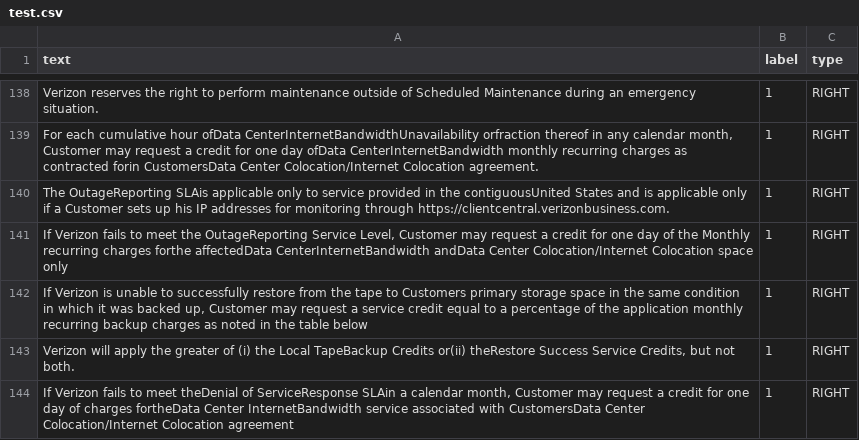
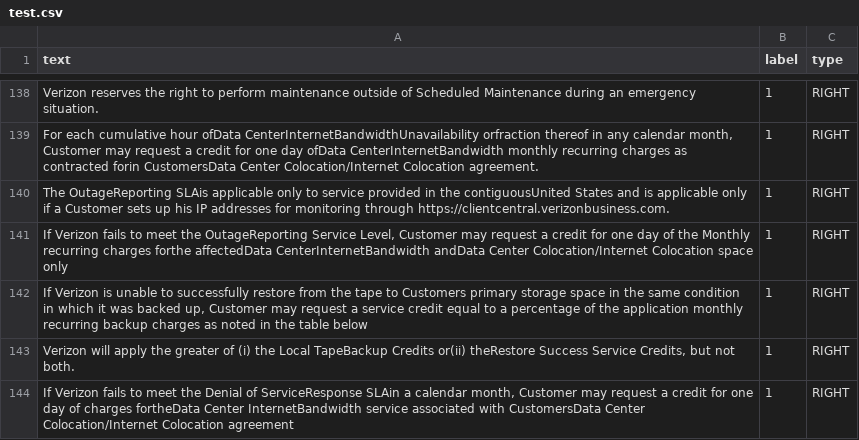
Before and after one commit to isa-group/iContracts, a CSV file: notebooks/data/test.csv, drawn as a sheet; only a part is shown, gaps mark what is left out.

```diff
--- a/notebooks/data/test.csv
+++ b/notebooks/data/test.csv
@@ -143,2 +143,2 @@ text,label,type
 "Verizon will apply the greater of (i) the Local TapeBackup Credits or(ii) theRestore Success Service Credits, but not both.",1,RIGHT
-"If Verizon fails to meet theDenial of ServiceResponse SLAin a calendar month, Customer may request a credit for one day of charges fortheData Center InternetBandwidth service associated with CustomersData Center Colocation/Internet Colocation agreement",1,RIGHT
+"If Verizon fails to meet the Denial of ServiceResponse SLAin a calendar month, Customer may request a credit for one day of charges fortheData Center InternetBandwidth service associated with CustomersData Center Colocation/Internet Colocation agreement",1,RIGHT
```
Also changed, not shown: notebooks/data/train.csv, notebooks/data/validation.csv, 6 other files.
